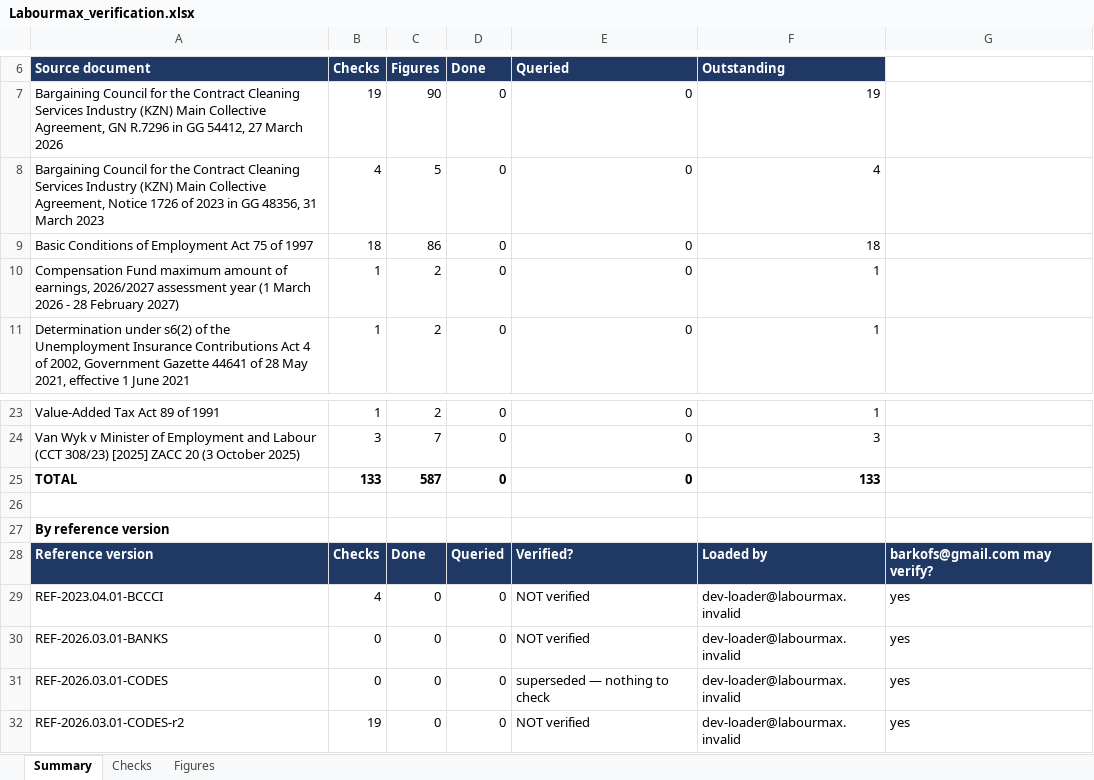
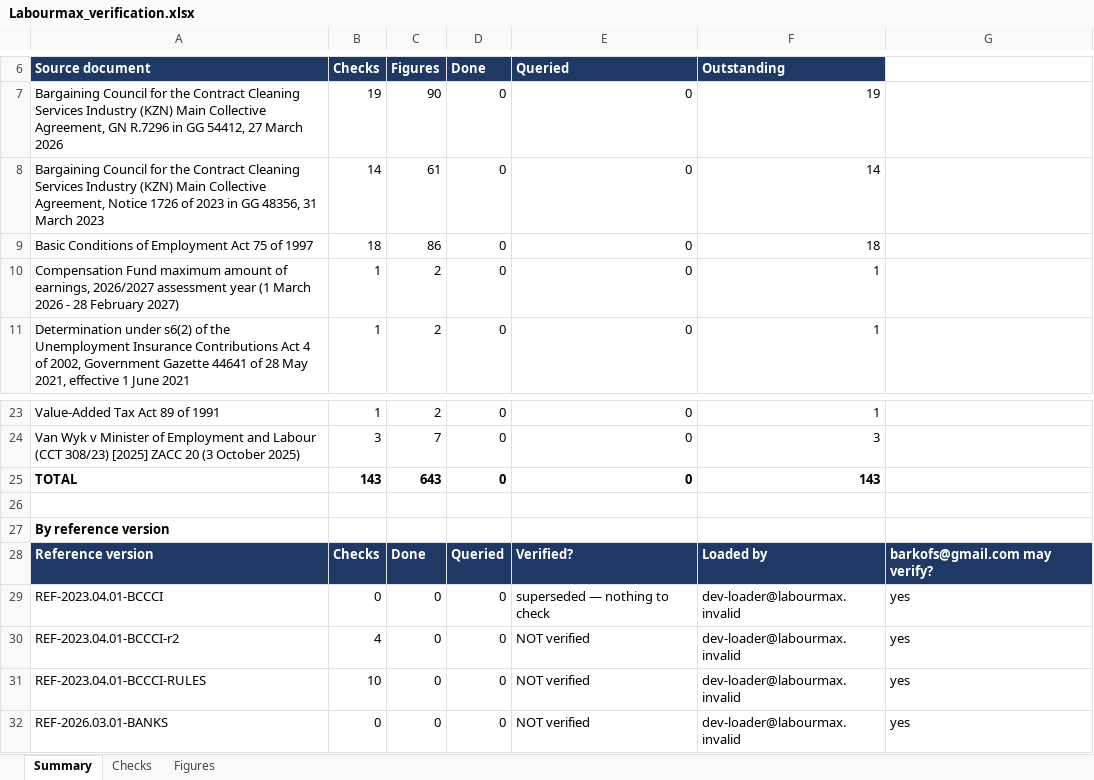
Before and after one commit to Kobusprimaxsa/LabourMax-HR, an Excel workbook: reference/verification/Labourmax_verification.xlsx, sheet Summary, drawn as a sheet; only a part is shown, gaps mark what is left out; the shorter side is filled out with more unchanged rows; values as stored, in another font and other column widths than the file's, no borders; the diff names each change by its address in the sheet, - before the commit and + after, or states it on an @@ line.

```diff
--- a/reference/verification/Labourmax_verification.xlsx (sheet Summary)
+++ b/reference/verification/Labourmax_verification.xlsx (sheet Summary)
-B8 (Checks): 4
+B8 (Checks): 14
-C8 (Figures): 5
+C8 (Figures): 61
-F8 (Outstanding): 4
+F8 (Outstanding): 14
-B25 (Checks): 133
+B25 (Checks): 143
-C25 (Figures): 587
+C25 (Figures): 643
-F25 (Outstanding): 133
+F25 (Outstanding): 143
-B29 (Checks): 4
+B29 (Checks): 0
-E29 (Queried): NOT verified
+E29 (Queried): superseded — nothing to check
+row 30: REF-2023.04.01-BCCCI-r2 | 4 | 0 | 0 | NOT verified | dev-loader@labourmax.invalid | yes
+row 31: REF-2023.04.01-BCCCI-RULES | 10 | 0 | 0 | NOT verified | dev-loader@labourmax.invalid | yes
```
Also changed, not shown: sheet Figures, sheet Checks, 3 other files.
